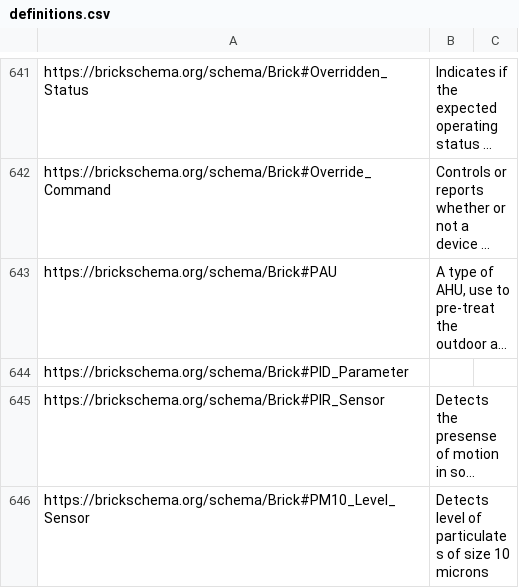
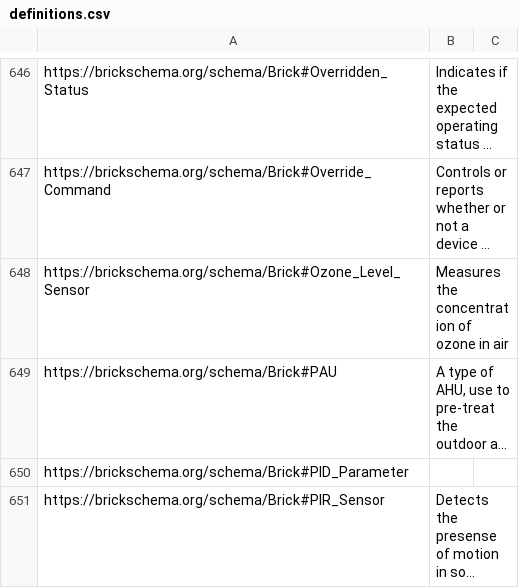
Before and after one commit to BrickSchema/Brick, a CSV file: bricksrc/definitions.csv, drawn as a sheet; only a part is shown, gaps mark what is left out; the shorter side is filled out with more unchanged rows; long unchanged cells end in …; the diff covers the shown part only; the diff names each change by its address in the sheet, - before the commit and + after, or states it on an @@ line.

Commit message:
Adding quantities, sensor classes for air quality (#247)
* adding quantities, sensor classes for air quality

* add air quality example file + graph

* fix CO2 tags now that it is outside of particulate matter

* add definitions

```diff
--- a/bricksrc/definitions.csv
+++ b/bricksrc/definitions.csv
+row 648: https://brickschema.org/schema/Brick#Ozone_Level_Sensor | Measures the concentration of ozone in air
```
Also changed, not shown: 10 added rows and 2 edited cells elsewhere in this file, 6 other files.
